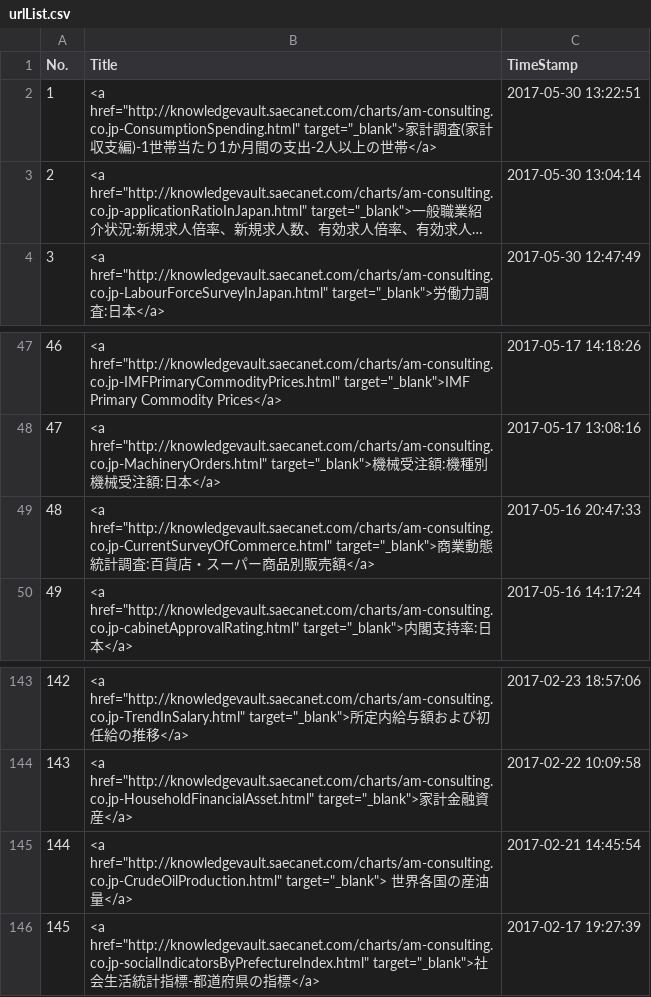
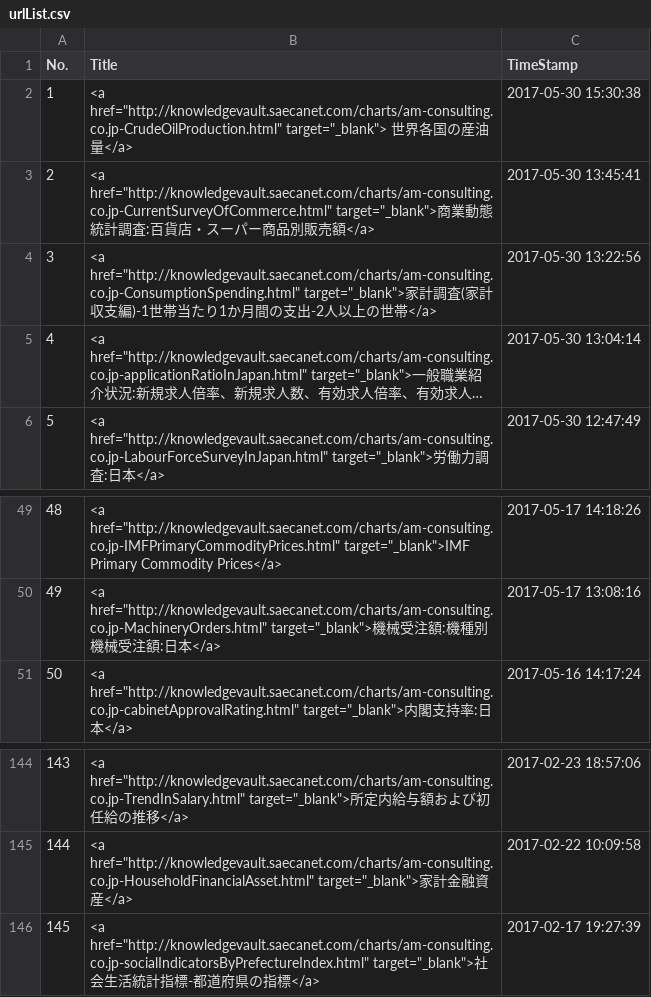
Before and after one commit to am-consulting/am-consulting.github.io, a CSV file: csv/urlList.csv, drawn as a sheet; only a part is shown, gaps mark what is left out; long unchanged cells end in …; removed rows and columns are numbered as before the commit, all else as after; the diff names each change by its address in the sheet, - before the commit and + after, or states it on an @@ line.

```diff
--- a/csv/urlList.csv
+++ b/csv/urlList.csv
+row 2: 1 | <a href="http://knowledgevault.saecanet.com/charts/am-consulting.co.jp-CrudeOilProduction.html" target="_blank"> 世界各国の産油量</a> | 2017-05-30 15:30:38
+row 3: 2 | <a href="http://knowledgevault.saecanet.com/charts/am-consulting.co.jp-CurrentSurveyOfCommerce.html" target="_blank">商業動態統計調査:百貨店・スーパー商品別販売額</a> | 2017-05-30 13:45:41
@@ column A (No.) renumbered between rows 4 and 145 @@
-C4 (TimeStamp): 2017-05-30 13:22:51
+C4 (TimeStamp): 2017-05-30 13:22:56
-row 49: 48 | <a href="http://knowledgevault.saecanet.com/charts/am-consulting.co.jp-CurrentSurveyOfCommerce.html" target="_blank">商業動態統計調査:百貨店・スーパー商品別販売額</a> | 2017-05-16 20:47:33
-row 145: 144 | <a href="http://knowledgevault.saecanet.com/charts/am-consulting.co.jp-CrudeOilProduction.html" target="_blank"> 世界各国の産油量</a> | 2017-02-21 14:45:54
```
Also changed, not shown: 5 other files.
